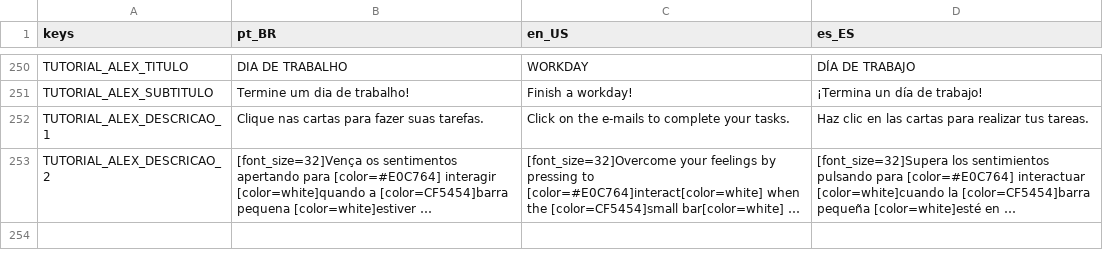
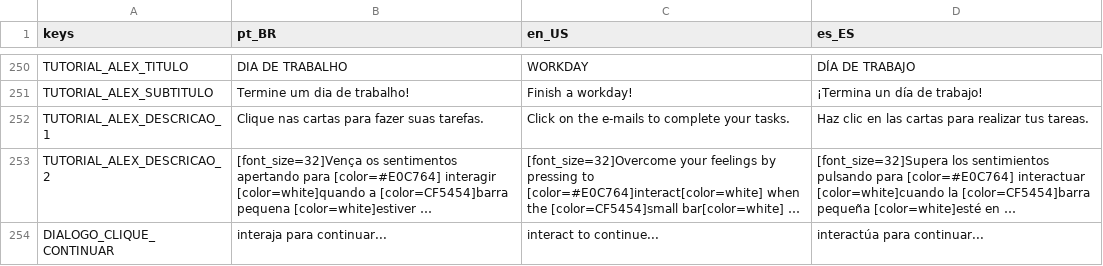
Before and after one commit to TP-Coltec-UFMG/2026-303-NIK, a CSV file: lang/planilha_traducoes.csv, drawn as a sheet; only a part is shown, gaps mark what is left out; long unchanged cells end in …; the diff names each change by its address in the sheet, - before the commit and + after, or states it on an @@ line.

```diff
--- a/lang/planilha_traducoes.csv
+++ b/lang/planilha_traducoes.csv
+row 254: DIALOGO_CLIQUE_CONTINUAR | interaja para continuar... | interact to continue... | interactúa para continuar...
```
Also changed, not shown: 8 other files.
